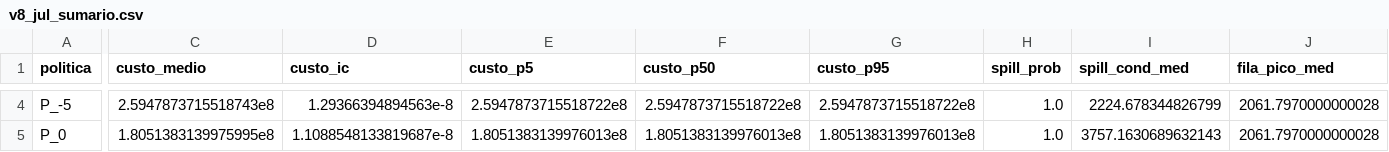
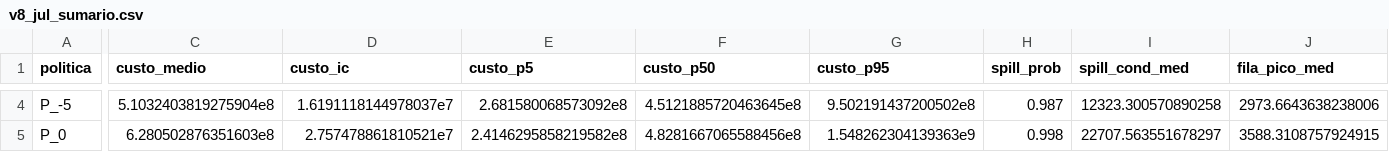
Before and after one commit to ThiagoRLeite/sddp_model, a CSV file: outputs/csvs/v8_jul_sumario.csv, drawn as a sheet; only a part is shown, gaps mark what is left out; the diff covers the shown part only; the diff names each change by its address in the sheet, - before the commit and + after, or states it on an @@ line.

```diff
--- a/outputs/csvs/v8_jul_sumario.csv
+++ b/outputs/csvs/v8_jul_sumario.csv
-C4 (custo_medio): 2.5947873715518743e8
+C4 (custo_medio): 5.1032403819275904e8
-D4 (custo_ic): 1.29366394894563e-8
+D4 (custo_ic): 1.6191118144978037e7
-E4 (custo_p5): 2.5947873715518722e8
+E4 (custo_p5): 2.681580068573092e8
-F4 (custo_p50): 2.5947873715518722e8
+F4 (custo_p50): 4.5121885720463645e8
-G4 (custo_p95): 2.5947873715518722e8
+G4 (custo_p95): 9.502191437200502e8
-H4 (spill_prob): 1.0
+H4 (spill_prob): 0.987
-I4 (spill_cond_med): 2224.678344826799
+I4 (spill_cond_med): 12323.300570890258
-J4 (fila_pico_med): 2061.7970000000028
+J4 (fila_pico_med): 2973.6643638238006
-C5 (custo_medio): 1.8051383139975995e8
+C5 (custo_medio): 6.280502876351603e8
-D5 (custo_ic): 1.1088548133819687e-8
+D5 (custo_ic): 2.757478861810521e7
-E5 (custo_p5): 1.8051383139976013e8
+E5 (custo_p5): 2.4146295858219582e8
-F5 (custo_p50): 1.8051383139976013e8
+F5 (custo_p50): 4.8281667065588456e8
-G5 (custo_p95): 1.8051383139976013e8
+G5 (custo_p95): 1.548262304139363e9
-H5 (spill_prob): 1.0
+H5 (spill_prob): 0.998
-I5 (spill_cond_med): 3757.1630689632143
+I5 (spill_cond_med): 22707.563551678297
-J5 (fila_pico_med): 2061.7970000000028
+J5 (fila_pico_med): 3588.3108757924915
```
Also changed, not shown: 55 edited cells elsewhere in this file, outputs/csvs/v8_jul_dia_a_dia.csv, outputs/csvs/v8_jul_replica_qualquer.csv, 29 other files.
